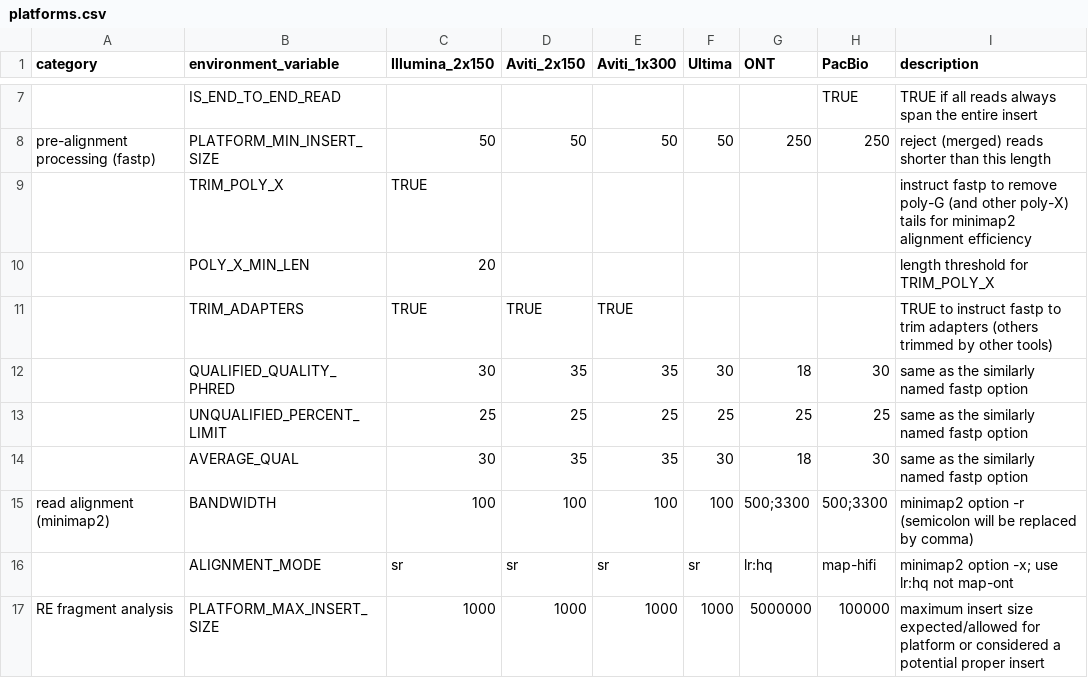
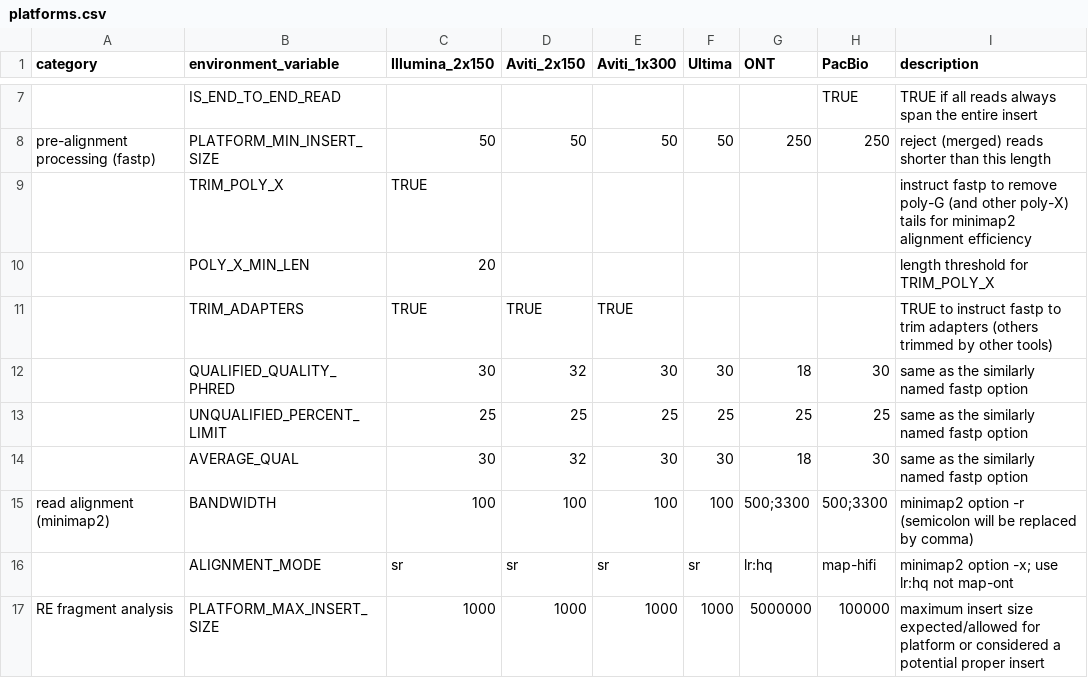
Before and after one commit to wilsonte-umich/HiFiRe3, a CSV file: shared/modules/library/platforms.csv, drawn as a sheet; only a part is shown, gaps mark what is left out.

```diff
--- a/shared/modules/library/platforms.csv
+++ b/shared/modules/library/platforms.csv
@@ -11,5 +11,5 @@ pre-alignment processing (fastp),PLATFORM_MIN_INSERT_SIZE,50,50,50,50,250,250,re
 ,TRIM_ADAPTERS,TRUE,TRUE,TRUE,,,,TRUE to instruct fastp to trim adapters (others trimmed by other tools)
-,QUALIFIED_QUALITY_PHRED,30,35,35,30,18,30,same as the similarly named fastp option
+,QUALIFIED_QUALITY_PHRED,30,32,30,30,18,30,same as the similarly named fastp option
 ,UNQUALIFIED_PERCENT_LIMIT,25,25,25,25,25,25,same as the similarly named fastp option
-,AVERAGE_QUAL,30,35,35,30,18,30,same as the similarly named fastp option
+,AVERAGE_QUAL,30,32,30,30,18,30,same as the similarly named fastp option
 read alignment (minimap2),BANDWIDTH,100,100,100,100,500;3300,500;3300,minimap2 option -r (semicolon will be replaced by comma)
```
Also changed, not shown: shared/modules/library/libraries.csv, 4 other files.
